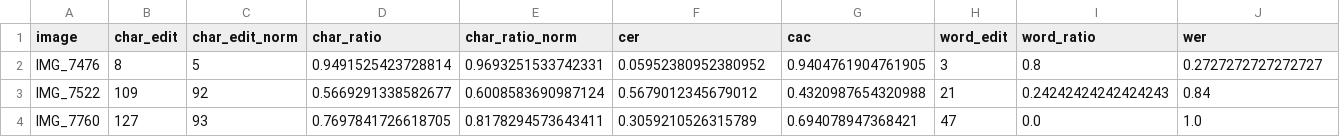
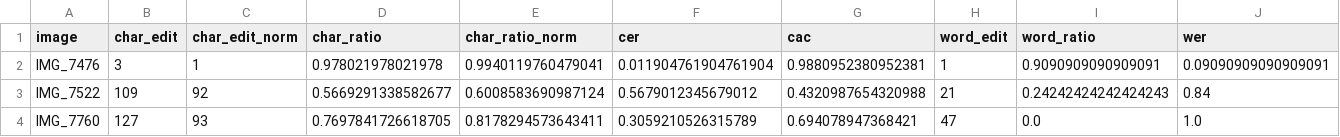
Before and after one commit to veronika-kormendi/plantscan, a CSV file: preprocessed_metrics.csv, drawn as a sheet; only a part is shown; the diff covers the shown part only; the diff names each change by its address in the sheet, - before the commit and + after, or states it on an @@ line.

```diff
--- a/preprocessed_metrics.csv
+++ b/preprocessed_metrics.csv
-B2 (char_edit): 8
+B2 (char_edit): 3
-C2 (char_edit_norm): 5
+C2 (char_edit_norm): 1
-D2 (char_ratio): 0.9491525423728814
+D2 (char_ratio): 0.978021978021978
-E2 (char_ratio_norm): 0.9693251533742331
+E2 (char_ratio_norm): 0.9940119760479041
-F2 (cer): 0.05952380952380952
+F2 (cer): 0.011904761904761904
-G2 (cac): 0.9404761904761905
+G2 (cac): 0.9880952380952381
-H2 (word_edit): 3
+H2 (word_edit): 1
-I2 (word_ratio): 0.8
+I2 (word_ratio): 0.9090909090909091
-J2 (wer): 0.2727272727272727
+J2 (wer): 0.09090909090909091
```
Also changed, not shown: 1 edited cell elsewhere in this file, postprocessed_metrics.csv, postprocessed_summary.csv, 9 other files.
